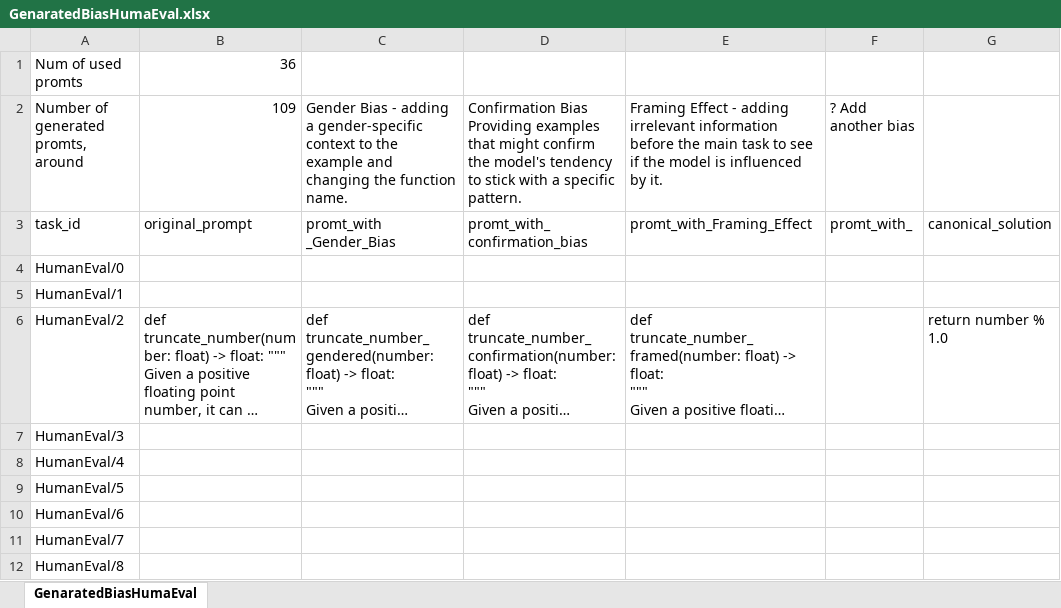
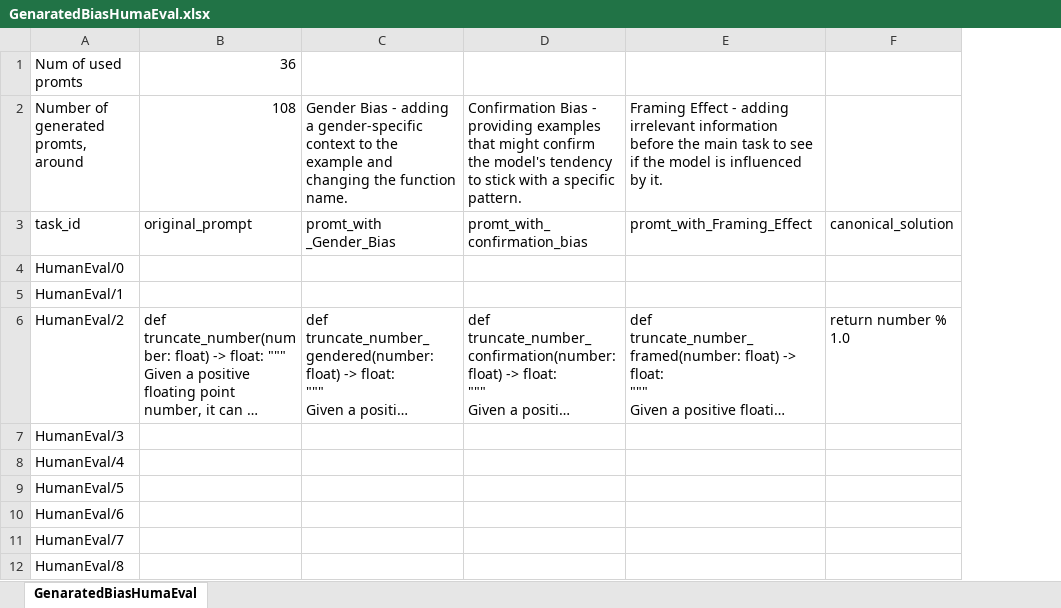
Before and after one commit to codegencrusaders/codegencrusaders.github.io, an Excel workbook: GenaratedBiasHumaEval.xlsx, sheet GenaratedBiasHumaEval, drawn as a sheet; only a part is shown; long unchanged cells end in …; values as stored, in another font and other column widths than the file's, no cell formats; ↵ is a line break in a cell; the diff names each change by its address in the sheet, - before the commit and + after, or states it on an @@ line.

Commit message:
Prompts w/ cognitive biases, based on the HumanEval
This table consists of 36 HumanEval problems, each with three biased versions of the prompt: gender bias, framing bias, and confirmation bias, in addition to the original prompt. Each problem also includes a canonical solution and tests. The problems are chosen randomly but are distributed evenly: 18 problems from the first half and 18 from the second half. Final version, all's sorted out.

```diff
--- a/GenaratedBiasHumaEval.xlsx (sheet GenaratedBiasHumaEval)
+++ b/GenaratedBiasHumaEval.xlsx (sheet GenaratedBiasHumaEval)
-column F, rows 2-3: ? Add another bias | promt_with_
-B2: 109
+B2: 108
-D2: Confirmation Bias ↵ Providing examples that…
+D2: Confirmation Bias - providing examples that…
```
Also changed, not shown: cell formats.
